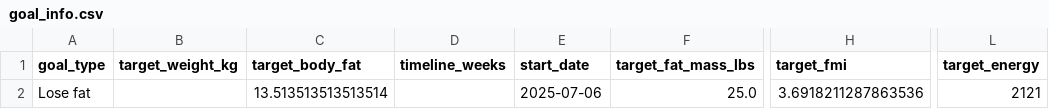
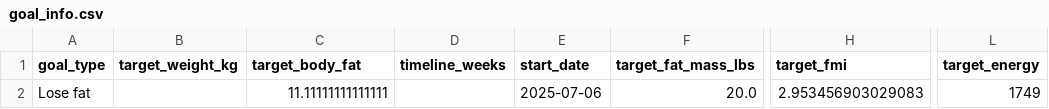
Before and after one commit to drhaun/bcompnutritiontool, a CSV file: data/goal_info.csv, drawn as a sheet; only a part is shown, gaps mark what is left out; the diff names each change by its address in the sheet, - before the commit and + after, or states it on an @@ line.

```diff
--- a/data/goal_info.csv
+++ b/data/goal_info.csv
-C2 (target_body_fat): 13.513513513513514
+C2 (target_body_fat): 11.11111111111111
-F2 (target_fat_mass_lbs): 25.0
+F2 (target_fat_mass_lbs): 20.0
-H2 (target_fmi): 3.6918211287863536
+H2 (target_fmi): 2.953456903029083
-L2 (target_energy): 2121
+L2 (target_energy): 1749
```
Also changed, not shown: data/user_info.csv, 1 other file.
